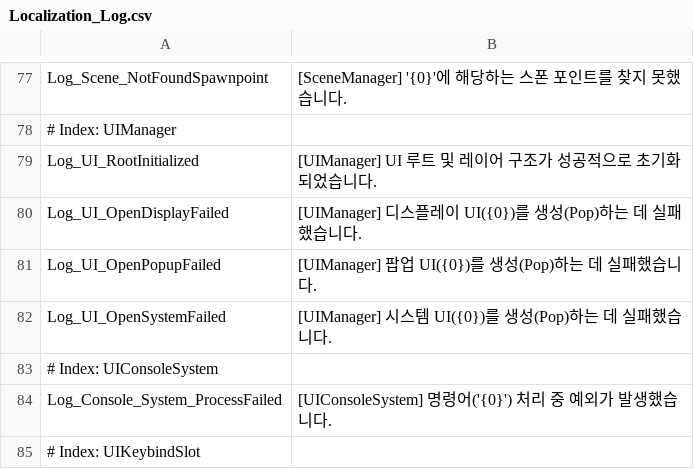
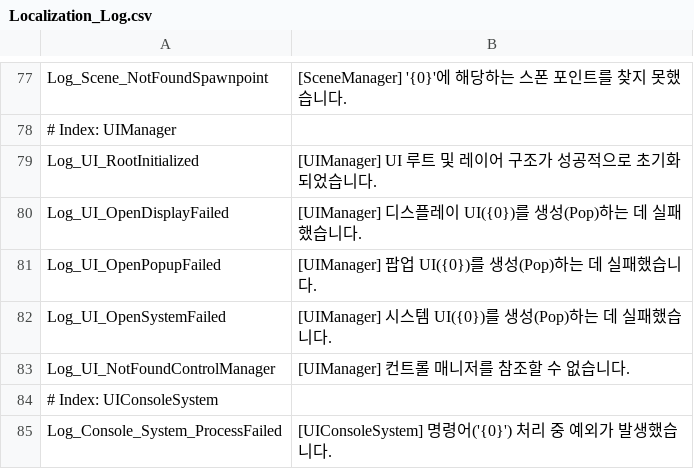
Before and after one commit to 99blanc/LateForDinner_Unity_CSharp, a CSV file: LateForDinner/Assets/Editor/Tables/Localization_Log.csv, drawn as a sheet; only a part is shown, gaps mark what is left out; the shorter side is filled out with more unchanged rows.

```diff
--- a/LateForDinner/Assets/Editor/Tables/Localization_Log.csv
+++ b/LateForDinner/Assets/Editor/Tables/Localization_Log.csv
@@ -82,2 +82,3 @@ Log_UI_OpenPopupFailed,[UIManager] 팝업 UI({0})를 생성(Pop)하는 데 실
 Log_UI_OpenSystemFailed,[UIManager] 시스템 UI({0})를 생성(Pop)하는 데 실패했습니다.
+Log_UI_NotFoundControlManager,[UIManager] 컨트롤 매니저를 참조할 수 없습니다.
 # Index: UIConsoleSystem,
```
Also changed, not shown: LateForDinner/Assets/Editor/Tables/Attribute.csv, 34 other files.
